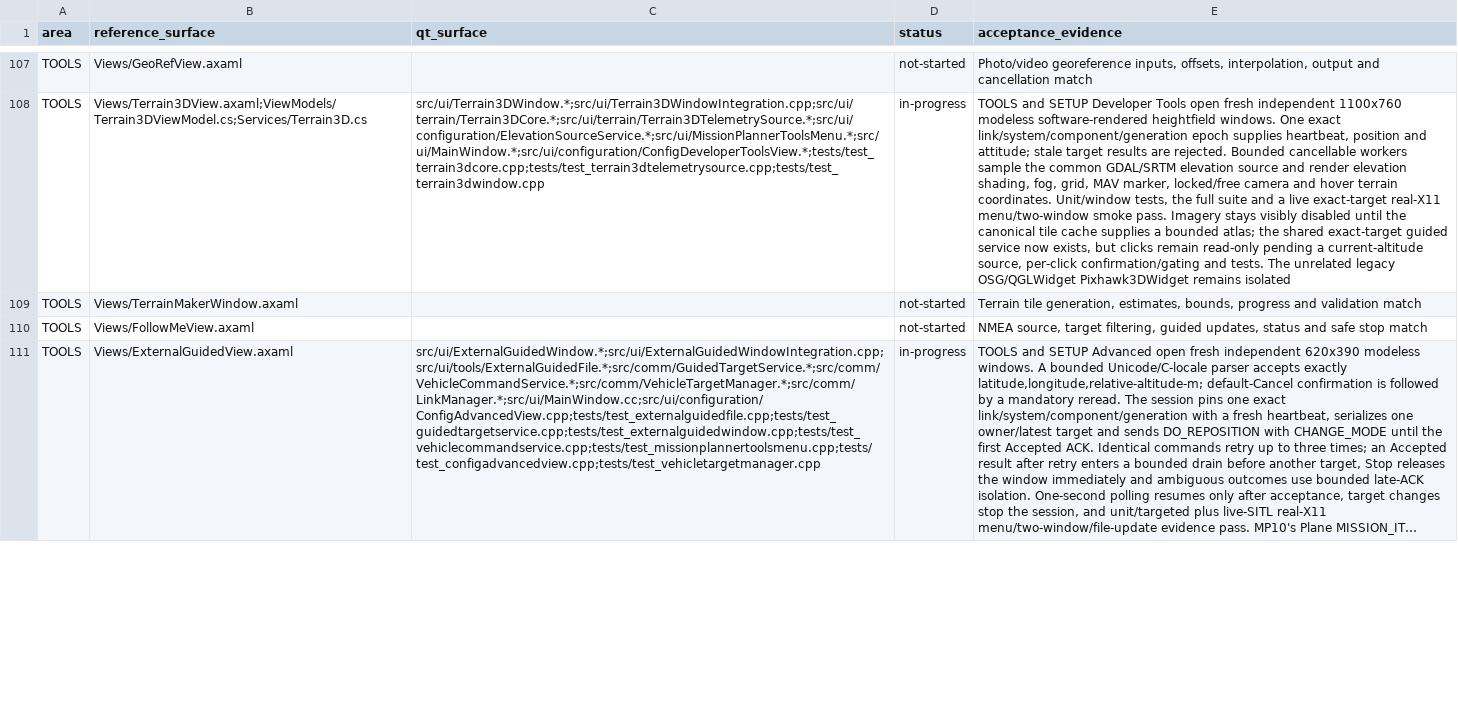
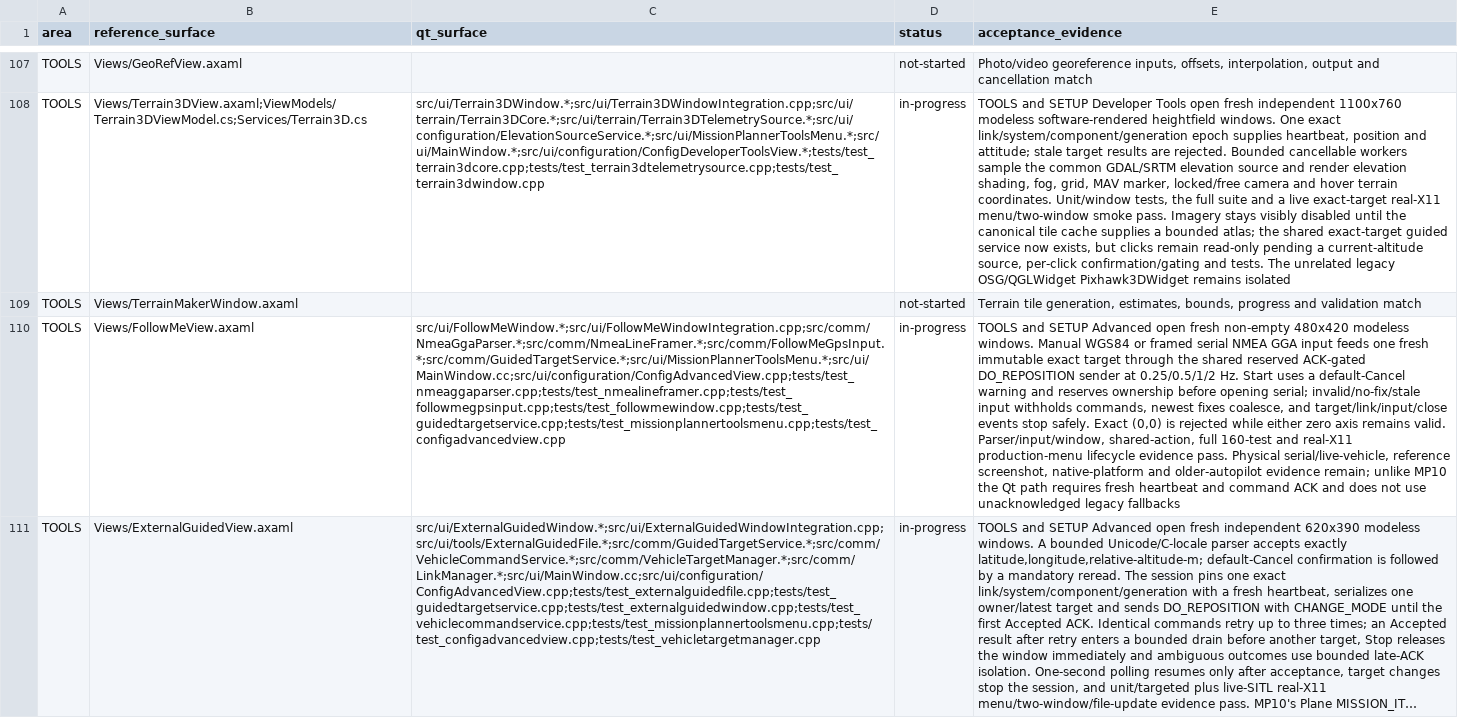
Before and after one commit to Rouniy/apm_planner, a TSV file: docs/porting/MISSION_PLANNER_SCREEN_PARITY.tsv, drawn as a sheet; only a part is shown, gaps mark what is left out; long unchanged cells end in …; the diff covers the shown part only; the diff names each change by its address in the sheet, - before the commit and + after, or states it on an @@ line.

```diff
--- a/docs/porting/MISSION_PLANNER_SCREEN_PARITY.tsv
+++ b/docs/porting/MISSION_PLANNER_SCREEN_PARITY.tsv
-C110 (qt_surface): (empty)
+C110 (qt_surface): src/ui/FollowMeWindow.*;src/ui/FollowMeWindowIntegration.cpp;src/comm/NmeaGgaParser.*;src/comm/NmeaLineFramer.*;src/comm/FollowMeGpsInput.*;src/comm/GuidedTargetService.*;src/ui/MissionPlannerToolsMenu.*;src/ui/MainWindow.cc;src/ui/configuration/ConfigAdvancedView.cpp;tests/test_nmeaggaparser.cpp;tests/test_nmealineframer.cpp;tests/test_followmegpsinput.cpp;tests/test_followmewindow.cpp;tests/test_guidedtargetservice.cpp;tests/test_missionplannertoolsmenu.cpp;tests/test_configadvancedview.cpp
-D110 (status): not-started
+D110 (status): in-progress
-E110 (acceptance_evidence): NMEA source, target filtering, guided updates, status and safe stop match
+E110 (acceptance_evidence): TOOLS and SETUP Advanced open fresh non-empty 480x420 modeless windows. Manual WGS84 or framed serial NMEA GGA input feeds one fresh immutable exact target through the shared reserved ACK-gated DO_REPOSITION sender at 0.25/0.5/1/2 Hz. Start uses a default-Cancel warning and reserves ownership before opening serial; invalid/no-fix/stale input withholds commands, newest fixes coalesce, and target/link/input/close events stop safely. Exact (0,0) is rejected while either zero axis remains valid. Parser/input/window, shared-action, full 160-test and real-X11 production-menu lifecycle evidence pass. Physical serial/live-vehicle, reference screenshot, native-platform and older-autopilot evidence remain; unlike MP10 the Qt path requires fresh heartbeat and command ACK and does not use unacknowledged legacy fallbacks
```
Also changed, not shown: 2 edited cells elsewhere in this file, docs/porting/PORTING_DEVIATIONS.tsv, 35 other files.
